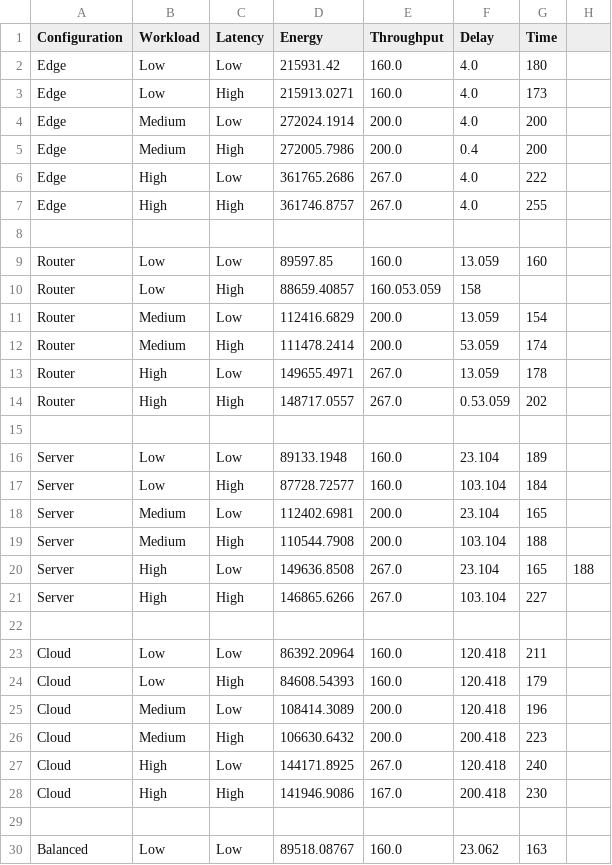
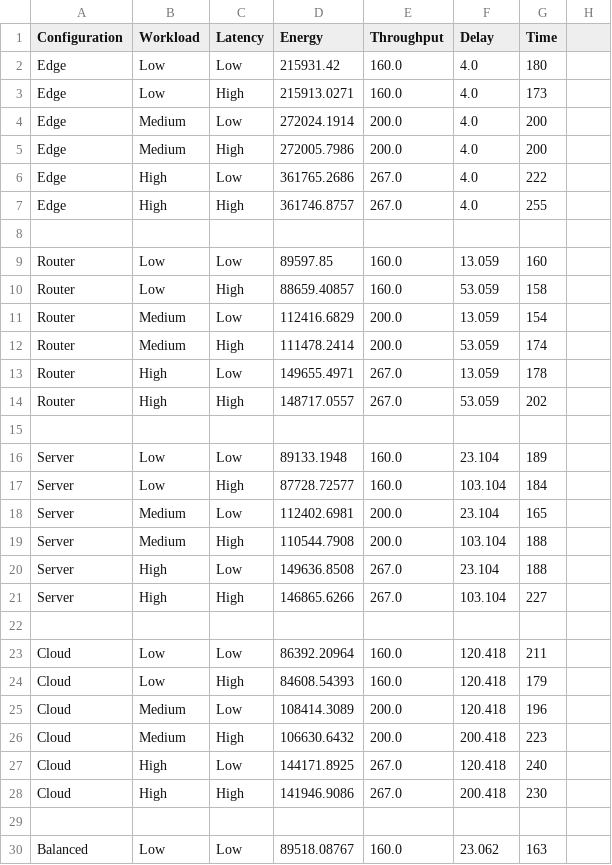
Before and after one commit to RyandeKlerk05/-Bachelor-Thesis-Plotting-energy-labels, a CSV file: plotting_data/case1.csv, drawn as a sheet; only a part is shown.

Commit message:
Fix pasting errors

```diff
--- a/plotting_data/case1.csv
+++ b/plotting_data/case1.csv
@@ -4,3 +4,3 @@ Edge,Low,High,215913.0271,160.0,4.0,173
 Edge,Medium,Low,272024.1914,200.0,4.0,200
-Edge,Medium,High,272005.7986,200.0,0.4,200
+Edge,Medium,High,272005.7986,200.0,4.0,200
 Edge,High,Low,361765.2686,267.0,4.0,222
@@ -9,3 +9,3 @@ Edge,High,High,361746.8757,267.0,4.0,255
 Router,Low,Low,89597.85,160.0,13.059,160
-Router,Low,High,88659.40857,160.053.059,158
+Router,Low,High,88659.40857,160.0,53.059,158
 Router,Medium,Low,112416.6829,200.0,13.059,154
@@ -13,3 +13,3 @@ Router,Medium,High,111478.2414,200.0,53.059,174
 Router,High,Low,149655.4971,267.0,13.059,178
-Router,High,High,148717.0557,267.0,0.53.059,202
+Router,High,High,148717.0557,267.0,53.059,202
 
@@ -19,3 +19,3 @@ Server,Medium,Low,112402.6981,200.0,23.104,165
 Server,Medium,High,110544.7908,200.0,103.104,188
-Server,High,Low,149636.8508,267.0,23.104,165,188
+Server,High,Low,149636.8508,267.0,23.104,188
 Server,High,High,146865.6266,267.0,103.104,227
@@ -27,3 +27,3 @@ Cloud,Medium,High,106630.6432,200.0,200.418,223
 Cloud,High,Low,144171.8925,267.0,120.418,240
-Cloud,High,High,141946.9086,167.0,200.418,230
+Cloud,High,High,141946.9086,267.0,200.418,230
 
```
